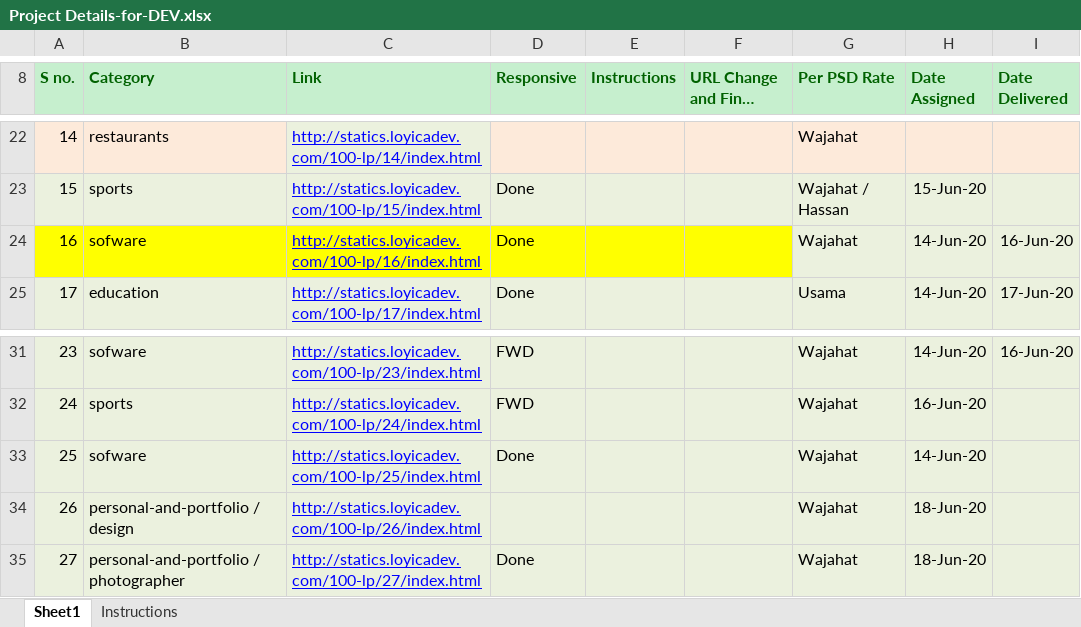
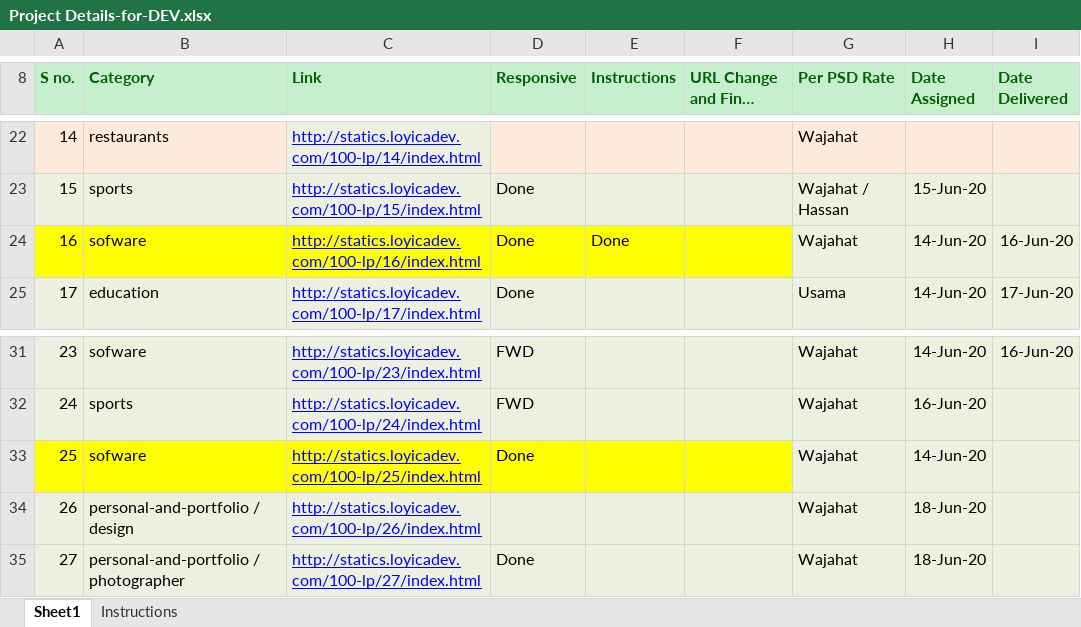
Before and after one commit to ashhad-k/100-landing-pages, an Excel workbook: Project Details-for-DEV.xlsx, sheet Sheet1, drawn as a sheet; only a part is shown, gaps mark what is left out; long unchanged cells end in …; values as stored, in another font and other column widths than the file's, no borders; the diff names each change by its address in the sheet, - before the commit and + after, or states it on an @@ line.

```diff
--- a/Project Details-for-DEV.xlsx (sheet Sheet1)
+++ b/Project Details-for-DEV.xlsx (sheet Sheet1)
-E24 (Instructions): (empty)
+E24 (Instructions): Done
-A33:F33 fill: #EBF1DE
+A33:F33 fill: #FFFF00
```
Also changed, not shown: 35 other files.
